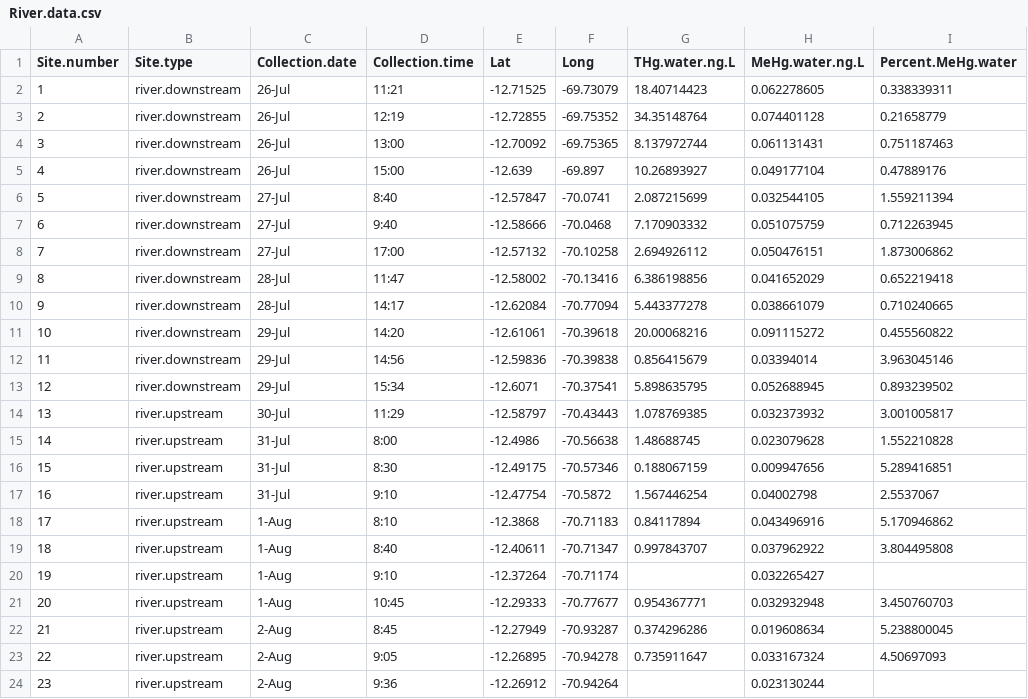
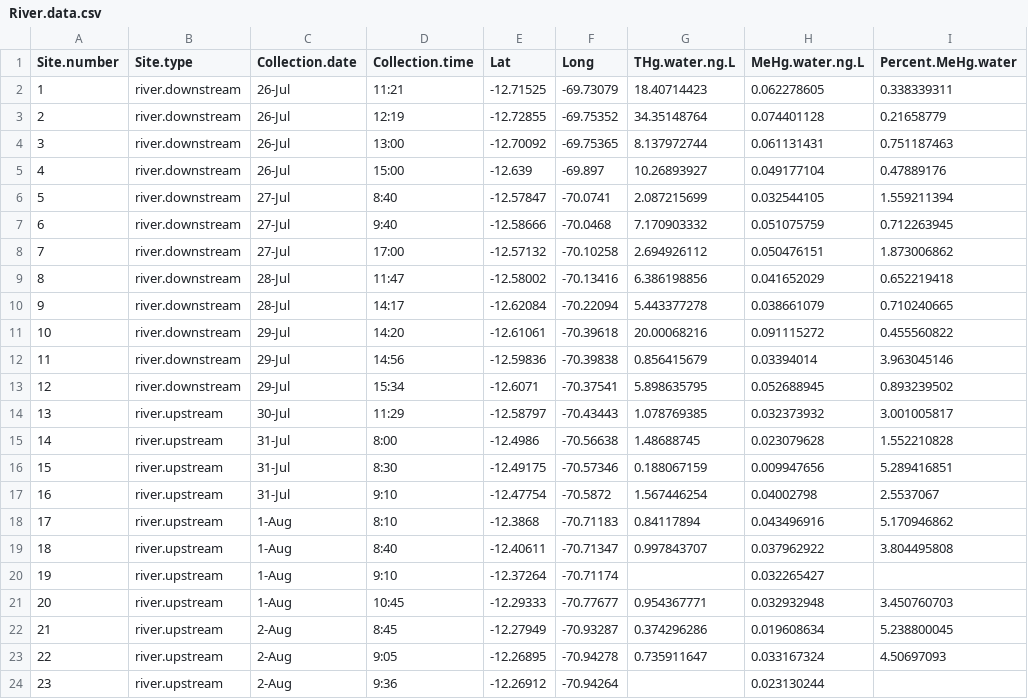
Before and after one commit to SimonTopp/MadreDeDios, a CSV file: in/River.data.csv, drawn as a sheet; only a part is shown; the diff names each change by its address in the sheet, - before the commit and + after, or states it on an @@ line.

```diff
--- a/in/River.data.csv
+++ b/in/River.data.csv
-F10 (Long): -70.77094
+F10 (Long): -70.22094
```
Also changed, not shown: in/Mining.pond.data.csv, 1 other file.
